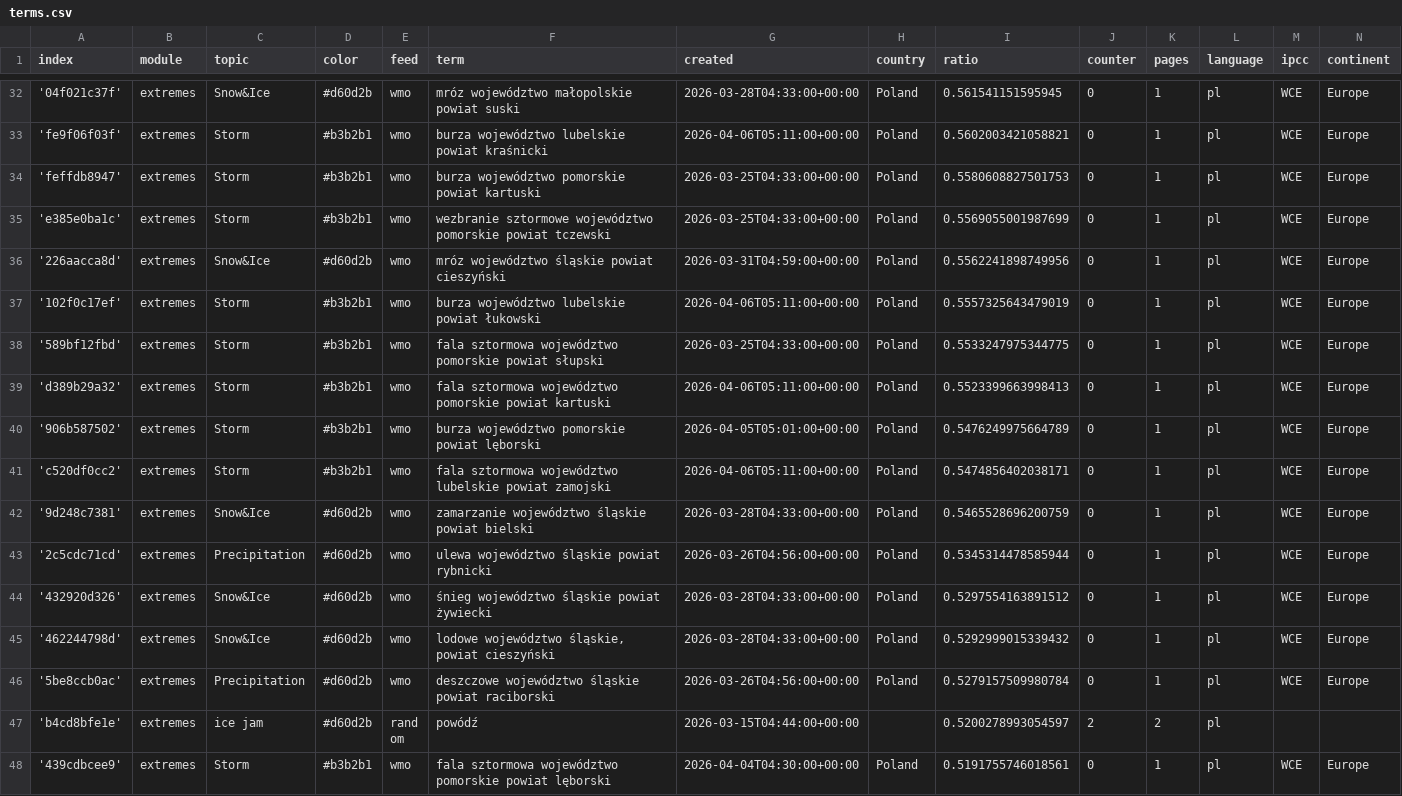
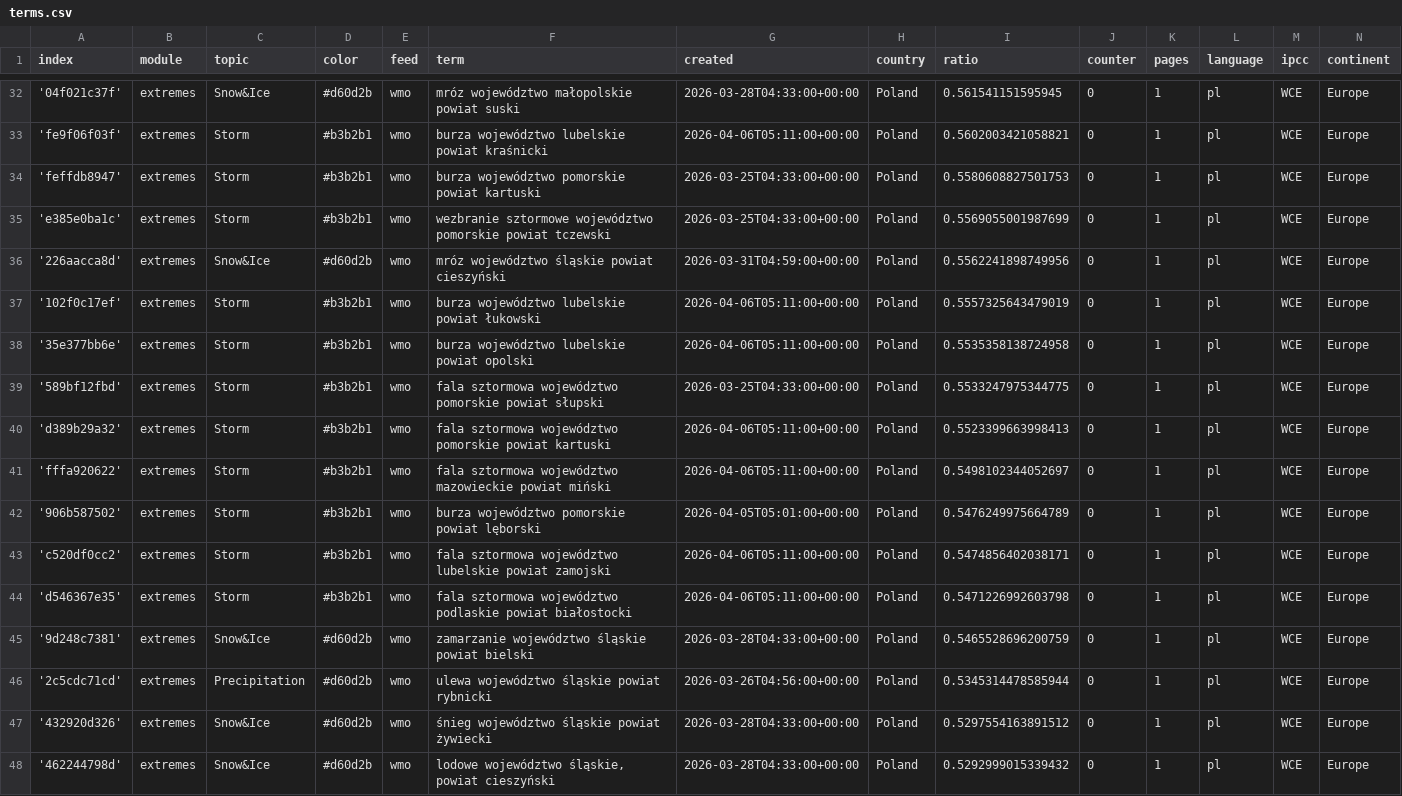
Before and after one commit to hannak555-news/polishExtremes, a CSV file: terms.csv, drawn as a sheet; only a part is shown, gaps mark what is left out; the shorter side is filled out with more unchanged rows.

Commit message:
Commit from GitHub Actions (import:0.0)

```diff
--- a/terms.csv
+++ b/terms.csv
@@ -37,6 +37,9 @@ index,module,topic,color,feed,term,created,country,ratio,counter,pages,language,
 '102f0c17ef',extremes,Storm,#b3b2b1,wmo,burza województwo lubelskie powiat łukowski,2026-04-06T05:11:00+00:00,Poland,0.5557325643479019,0,1,pl,WCE,Europe
+'35e377bb6e',extremes,Storm,#b3b2b1,wmo,burza województwo lubelskie powiat opolski,2026-04-06T05:11:00+00:00,Poland,0.5535358138724958,0,1,pl,WCE,Europe
 '589bf12fbd',extremes,Storm,#b3b2b1,wmo,fala sztormowa województwo pomorskie powiat słupski,2026-03-25T04:33:00+00:00,Poland,0.5533247975344775,0,1,pl,WCE,Europe
 'd389b29a32',extremes,Storm,#b3b2b1,wmo,fala sztormowa województwo pomorskie powiat kartuski,2026-04-06T05:11:00+00:00,Poland,0.5523399663998413,0,1,pl,WCE,Europe
+'fffa920622',extremes,Storm,#b3b2b1,wmo,fala sztormowa województwo mazowieckie powiat miński,2026-04-06T05:11:00+00:00,Poland,0.5498102344052697,0,1,pl,WCE,Europe
 '906b587502',extremes,Storm,#b3b2b1,wmo,burza województwo pomorskie powiat lęborski,2026-04-05T05:01:00+00:00,Poland,0.5476249975664789,0,1,pl,WCE,Europe
 'c520df0cc2',extremes,Storm,#b3b2b1,wmo,fala sztormowa województwo lubelskie powiat zamojski,2026-04-06T05:11:00+00:00,Poland,0.5474856402038171,0,1,pl,WCE,Europe
+'d546367e35',extremes,Storm,#b3b2b1,wmo,fala sztormowa województwo podlaskie powiat białostocki,2026-04-06T05:11:00+00:00,Poland,0.5471226992603798,0,1,pl,WCE,Europe
 '9d248c7381',extremes,Snow&Ice,#d60d2b,wmo,zamarzanie województwo śląskie powiat bielski,2026-03-28T04:33:00+00:00,Poland,0.5465528696200759,0,1,pl,WCE,Europe
```
